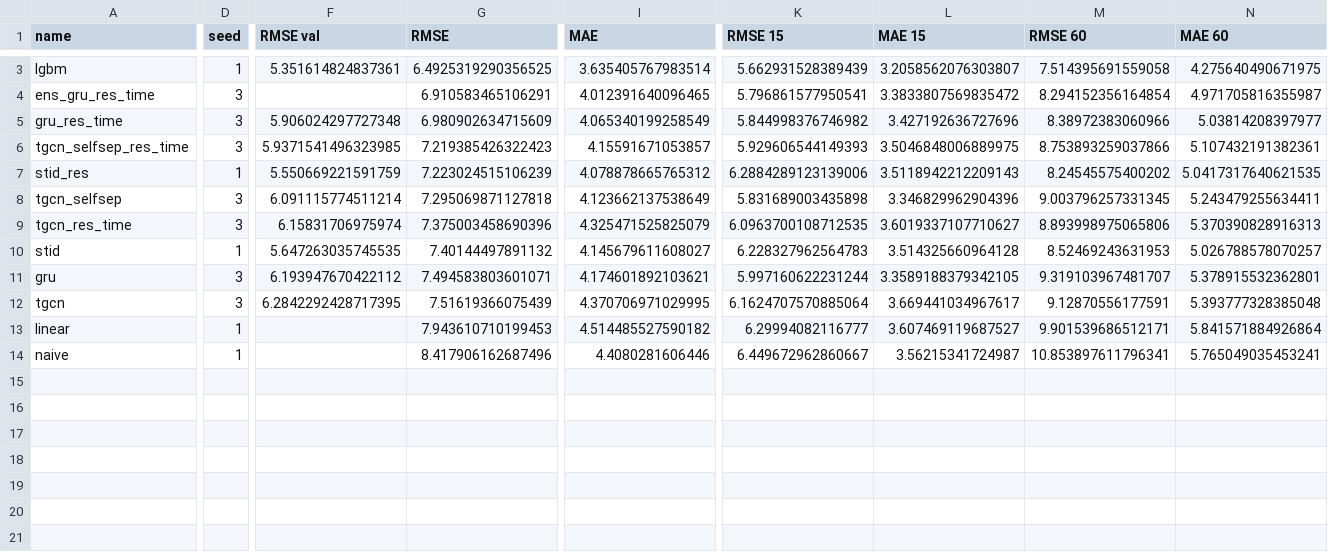
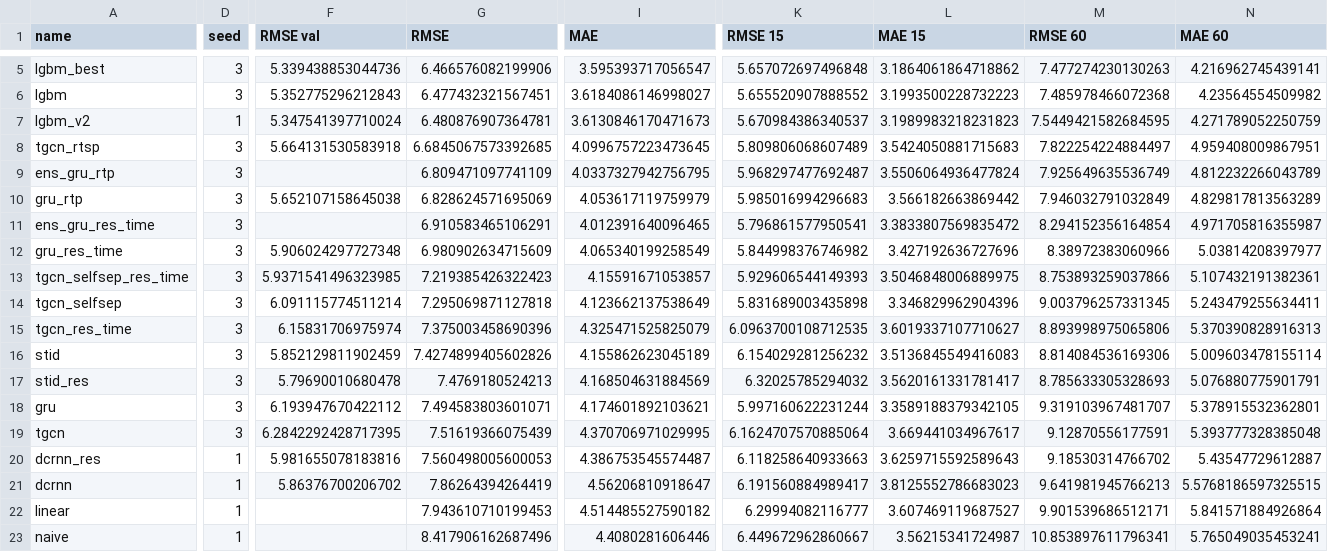
Before and after one commit to huynhquocthang1805/Datamining-Btl, a CSV file: reports/tables/modern_results_losloop.csv, drawn as a sheet; only a part is shown, gaps mark what is left out; removed rows and columns are numbered as before the commit, all else as after; rows hold the shown columns only; the diff covers the shown part only; the diff names each change by its address in the sheet, - before the commit and + after, or states it on an @@ line.

```diff
--- a/reports/tables/modern_results_losloop.csv
+++ b/reports/tables/modern_results_losloop.csv
+row 5: lgbm_best | 3 | 5.339438853044736 | 6.466576082199906 | 3.595393717056547 | 5.657072697496848 | 3.1864061864718862 | 7.477274230130263 | 4.216962745439141
-D6 (seed): 1
+D6 (seed): 3
-F6 (RMSE val): 5.351614824837361
+F6 (RMSE val): 5.352775296212843
-G6 (RMSE): 6.4925319290356525
+G6 (RMSE): 6.477432321567451
-I6 (MAE): 3.635405767983514
+I6 (MAE): 3.6184086146998027
-K6 (RMSE 15): 5.662931528389439
+K6 (RMSE 15): 5.655520907888552
-L6 (MAE 15): 3.2058562076303807
+L6 (MAE 15): 3.1993500228732223
-M6 (RMSE 60): 7.514395691559058
+M6 (RMSE 60): 7.485978466072368
-N6 (MAE 60): 4.275640490671975
+N6 (MAE 60): 4.23564554509982
+row 7: lgbm_v2 | 1 | 5.347541397710024 | 6.480876907364781 | 3.6130846170471673 | 5.670984386340537 | 3.1989983218231823 | 7.5449421582684595 | 4.271789052250759
+row 8: tgcn_rtsp | 3 | 5.664131530583918 | 6.6845067573392685 | 4.0996757223473645 | 5.809806068607489 | 3.5424050881715683 | 7.822254224884497 | 4.959408009867951
+row 9: ens_gru_rtp | 3 |  | 6.809471097741109 | 4.0337327942756795 | 5.968297477692487 | 3.5506064936477824 | 7.925649635536749 | 4.812232266043789
+row 10: gru_rtp | 3 | 5.652107158645038 | 6.828624571695069 | 4.053617119759979 | 5.985016994296683 | 3.566182663869442 | 7.946032791032849 | 4.829817813563289
-row 7: stid_res | 1 | 5.550669221591759 | 7.223024515106239 | 4.078878665765312 | 6.2884289123139006 | 3.5118942212209143 | 8.24545575400202 | 5.0417317640621535
-D16 (seed): 1
+D16 (seed): 3
-F16 (RMSE val): 5.647263035745535
+F16 (RMSE val): 5.852129811902459
-G16 (RMSE): 7.40144497891132
+G16 (RMSE): 7.4274899405602826
-I16 (MAE): 4.145679611608027
+I16 (MAE): 4.155862623045189
-K16 (RMSE 15): 6.228327962564783
+K16 (RMSE 15): 6.154029281256232
-L16 (MAE 15): 3.514325660964128
+L16 (MAE 15): 3.5136845549416083
-M16 (RMSE 60): 8.52469243631953
+M16 (RMSE 60): 8.814084536169306
-N16 (MAE 60): 5.026788578070257
+N16 (MAE 60): 5.009603478155114
+row 17: stid_res | 3 | 5.79690010680478 | 7.4769180524213 | 4.168504631884569 | 6.32025785294032 | 3.5620161331781417 | 8.785633305328693 | 5.076880775901791
+row 20: dcrnn_res | 1 | 5.981655078183816 | 7.560498005600053 | 4.386753545574487 | 6.118258640933663 | 3.6259715592589643 | 9.18530314766702 | 5.43547729612887
+row 21: dcrnn | 1 | 5.86376700206702 | 7.86264394264419 | 4.56206810918647 | 6.191560884989417 | 3.8125552786683023 | 9.641981945766213 | 5.5768186597325515
```
Also changed, not shown: 3 added rows, 1 removed row and 7 edited cells elsewhere in this file, reports/tables/lgbm_importance_groups_losloop.csv, reports/tables/lgbm_importance_top_losloop.csv, 13 other files.
